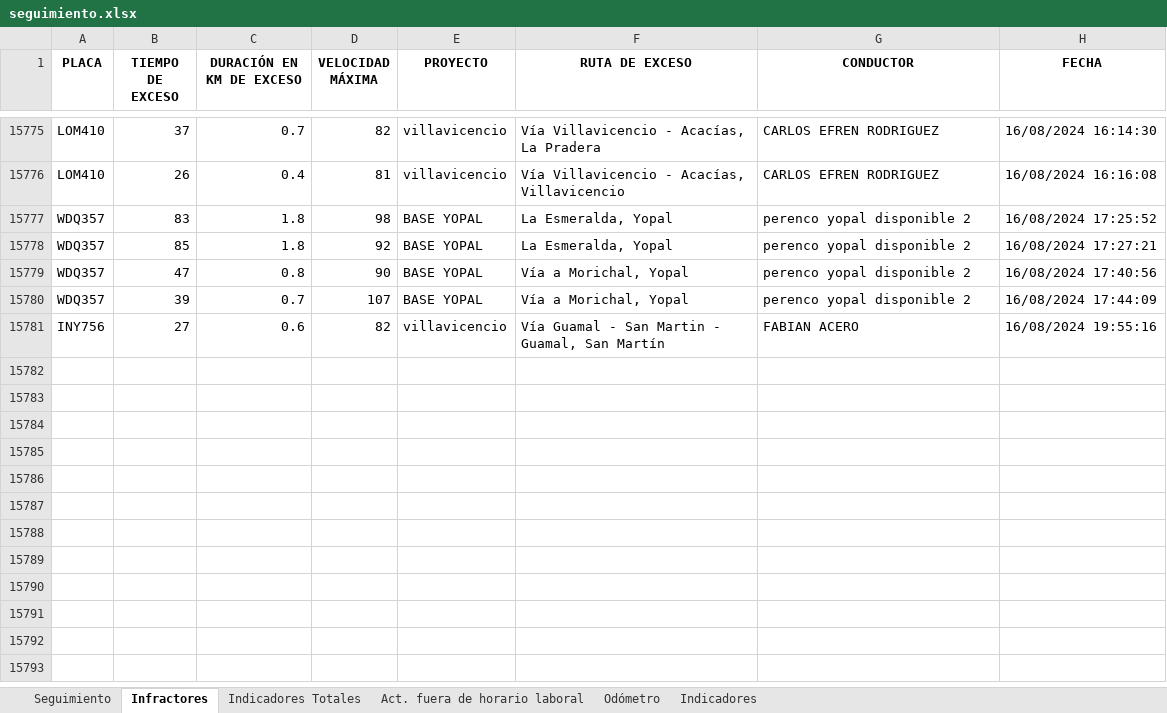
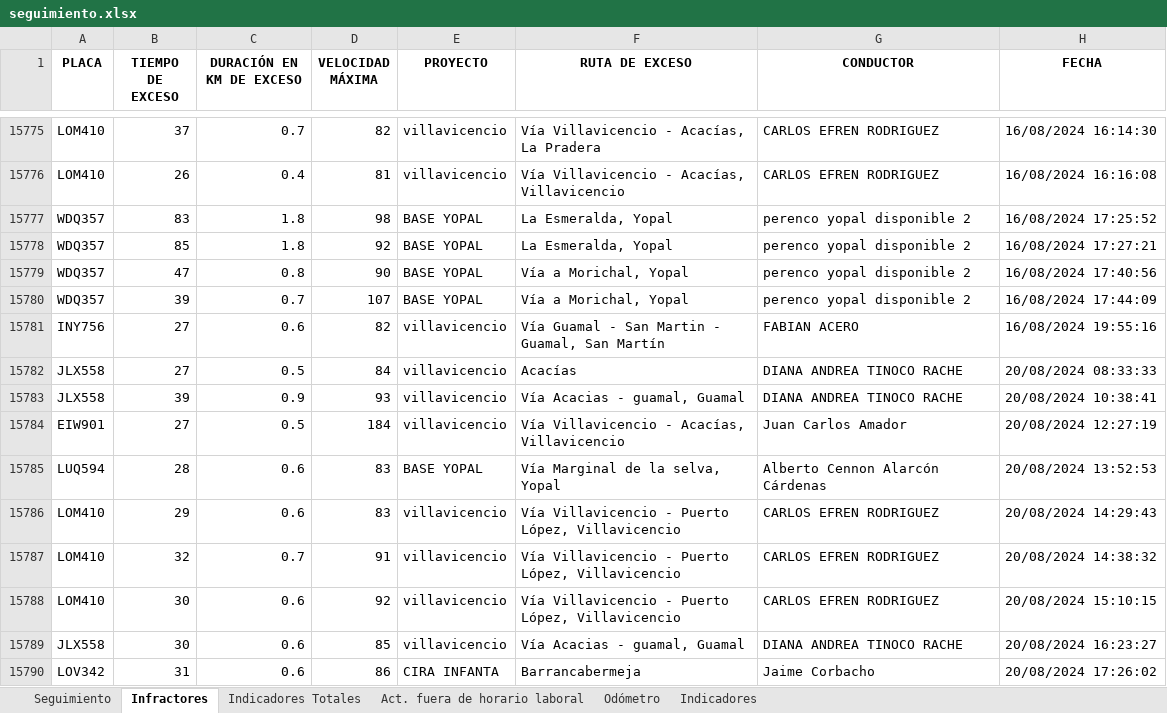
Before and after one commit to SGI-ManuelPico/informesVehiculares, an Excel workbook: seguimiento.xlsx, sheet Infractores, drawn as a sheet; only a part is shown, gaps mark what is left out; values as stored, in another font and other column widths than the file's, no borders; the diff names each change by its address in the sheet, - before the commit and + after, or states it on an @@ line.

```diff
--- a/seguimiento.xlsx (sheet Infractores)
+++ b/seguimiento.xlsx (sheet Infractores)
+row 15782: JLX558 | 27 | 0.5 | 84 | villavicencio | Acacías | DIANA ANDREA TINOCO RACHE | 20/08/2024 08:33:33
+row 15783: JLX558 | 39 | 0.9 | 93 | villavicencio | Vía Acacias - guamal, Guamal | DIANA ANDREA TINOCO RACHE | 20/08/2024 10:38:41
+row 15784: EIW901 | 27 | 0.5 | 184 | villavicencio | Vía Villavicencio - Acacías, Villavicencio | Juan Carlos Amador | 20/08/2024 12:27:19
+row 15785: LUQ594 | 28 | 0.6 | 83 | BASE YOPAL | Vía Marginal de la selva, Yopal | Alberto Cennon Alarcón Cárdenas | 20/08/2024 13:52:53
+row 15786: LOM410 | 29 | 0.6 | 83 | villavicencio | Vía Villavicencio - Puerto López, Villavicencio | CARLOS EFREN RODRIGUEZ | 20/08/2024 14:29:43
+row 15787: LOM410 | 32 | 0.7 | 91 | villavicencio | Vía Villavicencio - Puerto López, Villavicencio | CARLOS EFREN RODRIGUEZ | 20/08/2024 14:38:32
+row 15788: LOM410 | 30 | 0.6 | 92 | villavicencio | Vía Villavicencio - Puerto López, Villavicencio | CARLOS EFREN RODRIGUEZ | 20/08/2024 15:10:15
+row 15789: JLX558 | 30 | 0.6 | 85 | villavicencio | Vía Acacias - guamal, Guamal | DIANA ANDREA TINOCO RACHE | 20/08/2024 16:23:27
+row 15790: LOV342 | 31 | 0.6 | 86 | CIRA INFANTA | Barrancabermeja | Jaime Corbacho | 20/08/2024 17:26:02
```
Also changed, not shown: sheet Seguimiento, sheet Act. fuera de horario laboral, sheet Odómetro, sheet Indicadores Totales, sheet Indicadores, tarea/seguimiento.xlsx, 17 other files.
